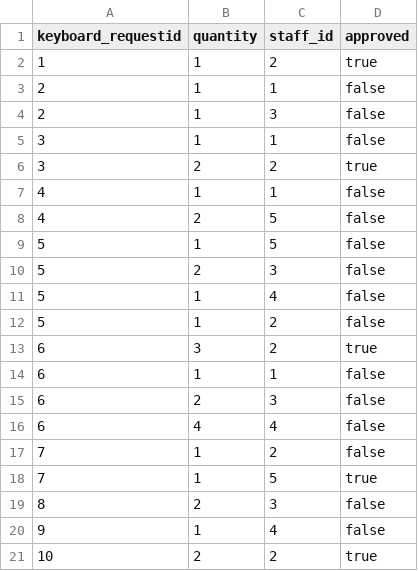
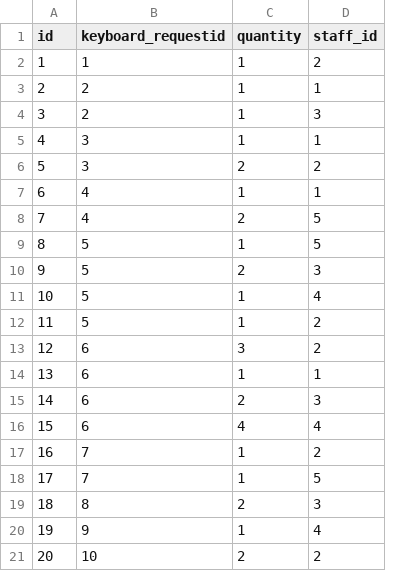
Before and after one commit to SoftStocks/Inventory-Management-System, a CSV file: SoftStocks/SoftStocksData/CSV data/purchaseRequest_data.csv, drawn as a sheet; removed rows and columns are numbered as before the commit, all else as after; the diff names each change by its address in the sheet, - before the commit and + after, or states it on an @@ line.

Commit message:
Added Purchase transaction data to script

```diff
--- a/SoftStocks/SoftStocksData/CSV data/purchaseRequest_data.csv
+++ b/SoftStocks/SoftStocksData/CSV data/purchaseRequest_data.csv
+column A (id), rows 2-21: 1 | 2 | 3 | 4 | 5 | 6 | 7 | 8 | 9 | 10 | 11 | 12 | 13 | 14 | 15 | 16 | 17 | 18 | 19 | 20
-column D (approved), rows 2-21: true | false | false | false | true | false | false | false | false | false | false | true | false | false | false | false | true | false | false | true
```
Also changed, not shown: SoftStocks/SoftStocksData/CSV data/staff_data.csv, SoftStocks/SoftStocksData/CSV data/supplier_data.csv, 4 other files.
